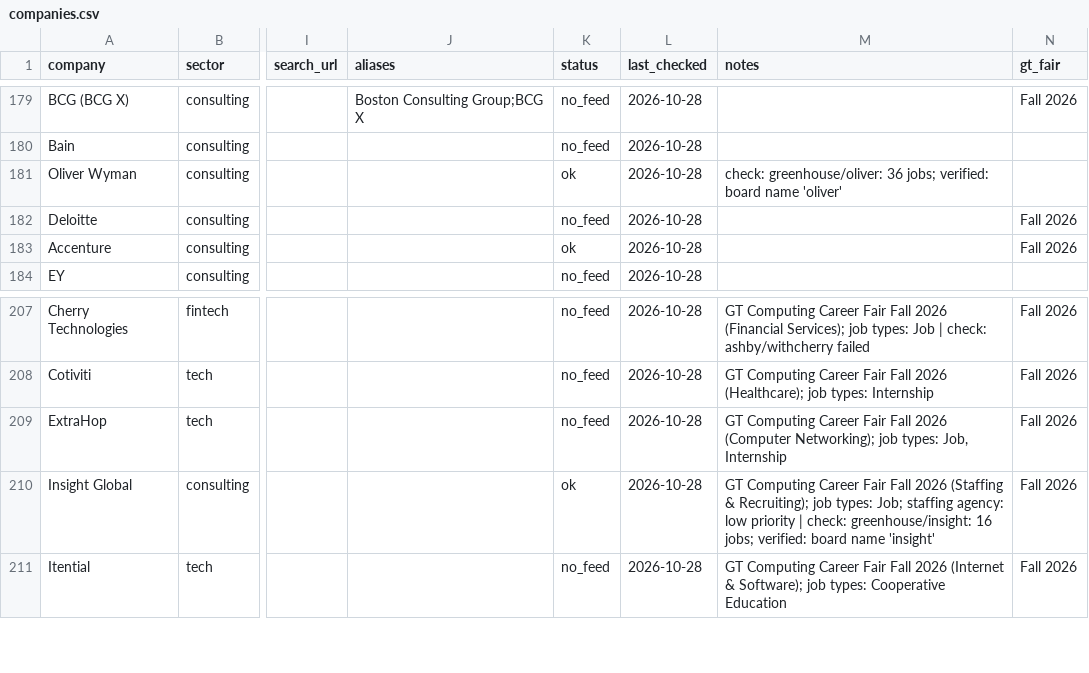
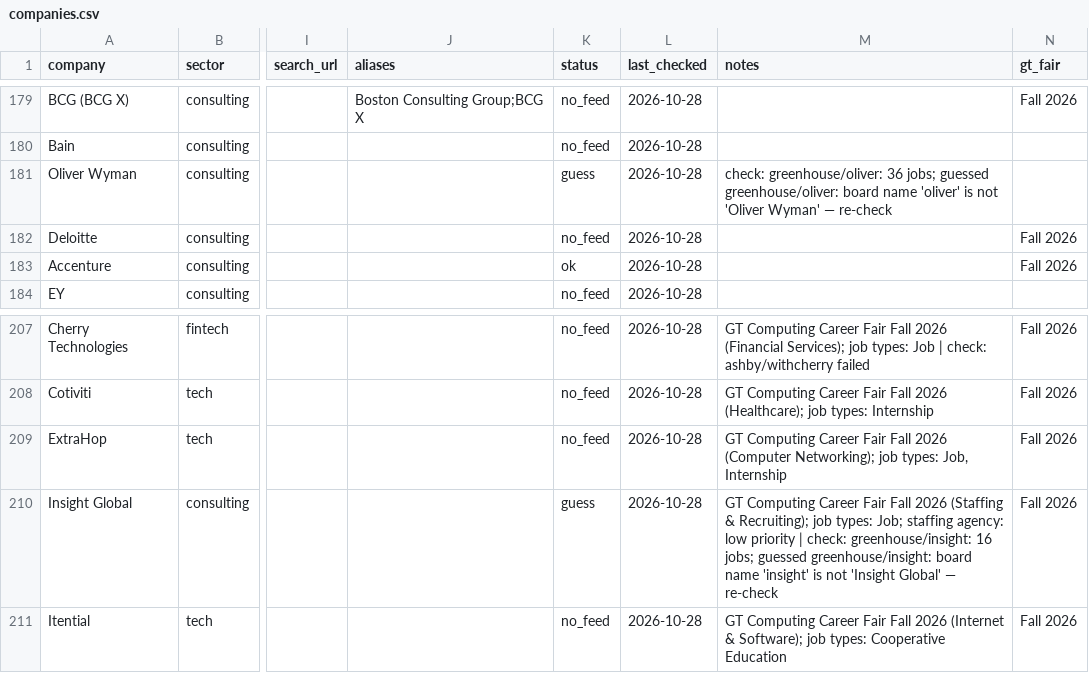
Before and after one commit to yfan393/jobpipe, a CSV file: companies.csv, drawn as a sheet; only a part is shown, gaps mark what is left out; the diff names each change by its address in the sheet, - before the commit and + after, or states it on an @@ line.

```diff
--- a/companies.csv
+++ b/companies.csv
-K181 (status): ok
+K181 (status): guess
-M181 (notes): …36 jobs; verified: board name 'oliver'
+M181 (notes): …36 jobs; guessed greenhouse/oliver: board name 'oliver' is not 'Oliver Wyman' — re-check
-K210 (status): ok
+K210 (status): guess
-M210 (notes): …16 jobs; verified: board name 'insight'
+M210 (notes): …16 jobs; guessed greenhouse/insight: board name 'insight' is not 'Insight Global' — re-check
```
Also changed, not shown: 2 other files.
